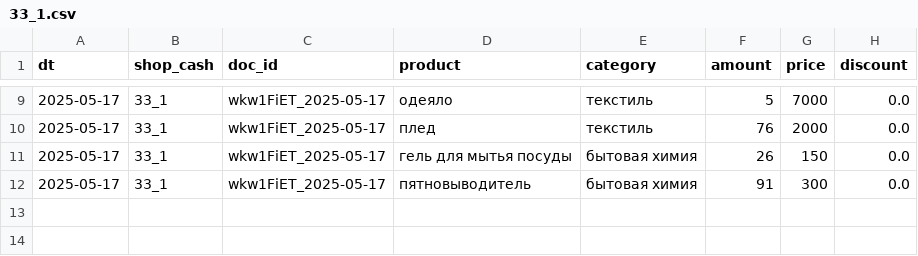
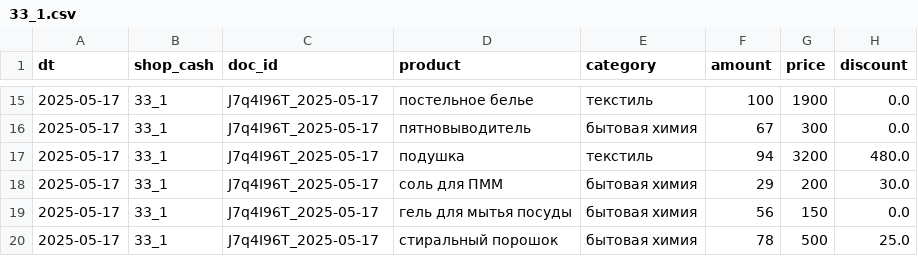
Before and after one commit to GalinaR15/g_auto_and_deploy, a CSV file: data/33_1.csv, drawn as a sheet; only a part is shown, gaps mark what is left out; the diff covers the shown part only.

```diff
--- a/data/33_1.csv
+++ b/data/33_1.csv
@@ -9,4 +15,6 @@ dt,shop_cash,doc_id,product,category,amount,price,discount
-2025-05-17,33_1,wkw1FiET_2025-05-17,одеяло,текстиль,5,7000,0.0
-2025-05-17,33_1,wkw1FiET_2025-05-17,плед,текстиль,76,2000,0.0
-2025-05-17,33_1,wkw1FiET_2025-05-17,гель для мытья посуды,бытовая химия,26,150,0.0
-2025-05-17,33_1,wkw1FiET_2025-05-17,пятновыводитель,бытовая химия,91,300,0.0
+2025-05-17,33_1,J7q4I96T_2025-05-17,постельное белье,текстиль,100,1900,0.0
+2025-05-17,33_1,J7q4I96T_2025-05-17,пятновыводитель,бытовая химия,67,300,0.0
+2025-05-17,33_1,J7q4I96T_2025-05-17,подушка,текстиль,94,3200,480.0
+2025-05-17,33_1,J7q4I96T_2025-05-17,соль для ПММ,бытовая химия,29,200,30.0
+2025-05-17,33_1,J7q4I96T_2025-05-17,гель для мытья посуды,бытовая химия,56,150,0.0
+2025-05-17,33_1,J7q4I96T_2025-05-17,стиральный порошок,бытовая химия,78,500,25.0
```
Also changed, not shown: 6 added rows and 26 edited cells elsewhere in this file, data/11_1.csv, data/11_2.csv, 10 other files.
